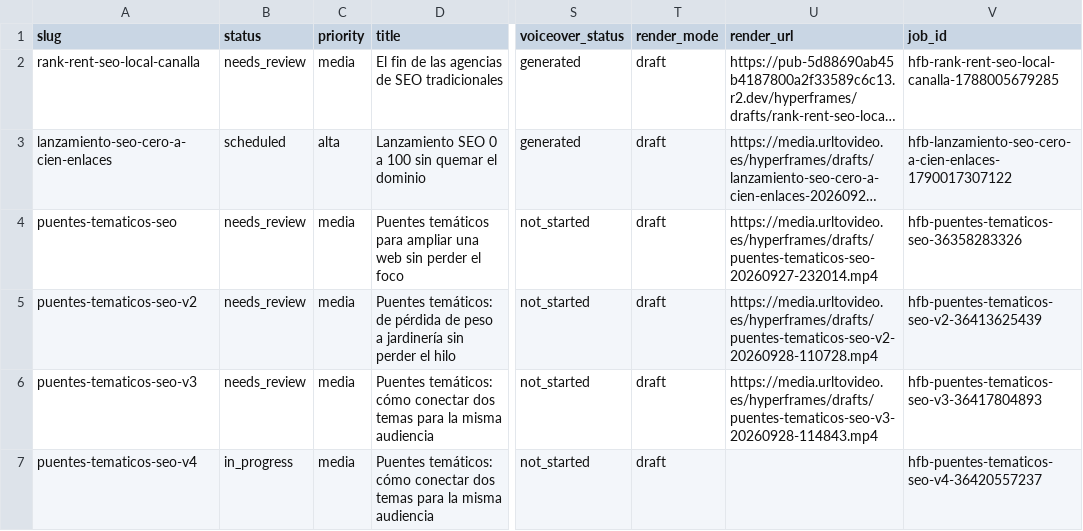
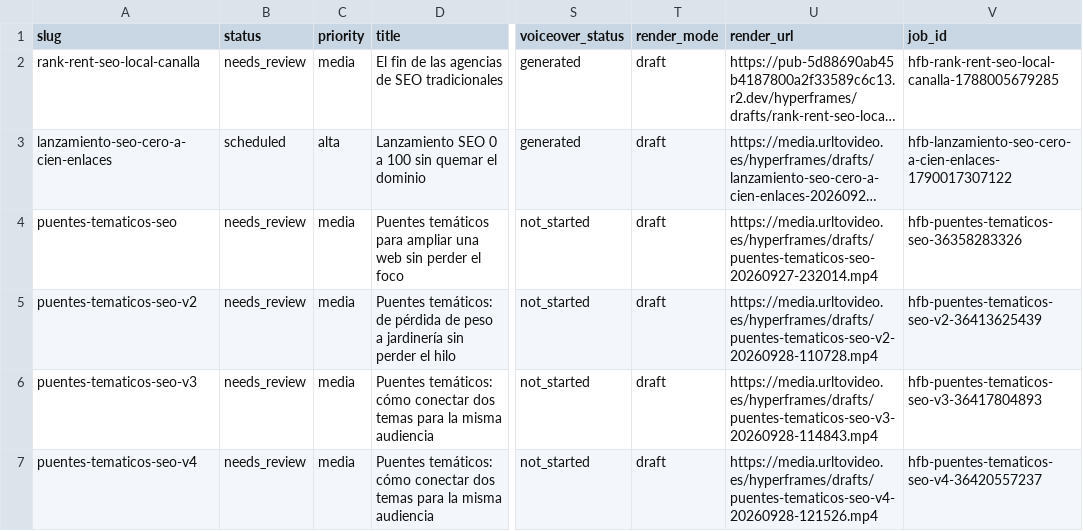
Before and after one commit to specialcowboy69/hypervideo, a CSV file: content/video-queue/video-queue.csv, drawn as a sheet; only a part is shown, gaps mark what is left out; long unchanged cells end in …; the diff names each change by its address in the sheet, - before the commit and + after, or states it on an @@ line.

```diff
--- a/content/video-queue/video-queue.csv
+++ b/content/video-queue/video-queue.csv
-B7 (status): in_progress
+B7 (status): needs_review
-U7 (render_url): (empty)
+U7 (render_url): https://media.urltovideo.es/hyperframes/drafts/puentes-tematicos-seo-v4-20260928-121526.mp4
```
Also changed, not shown: 1 other file.
